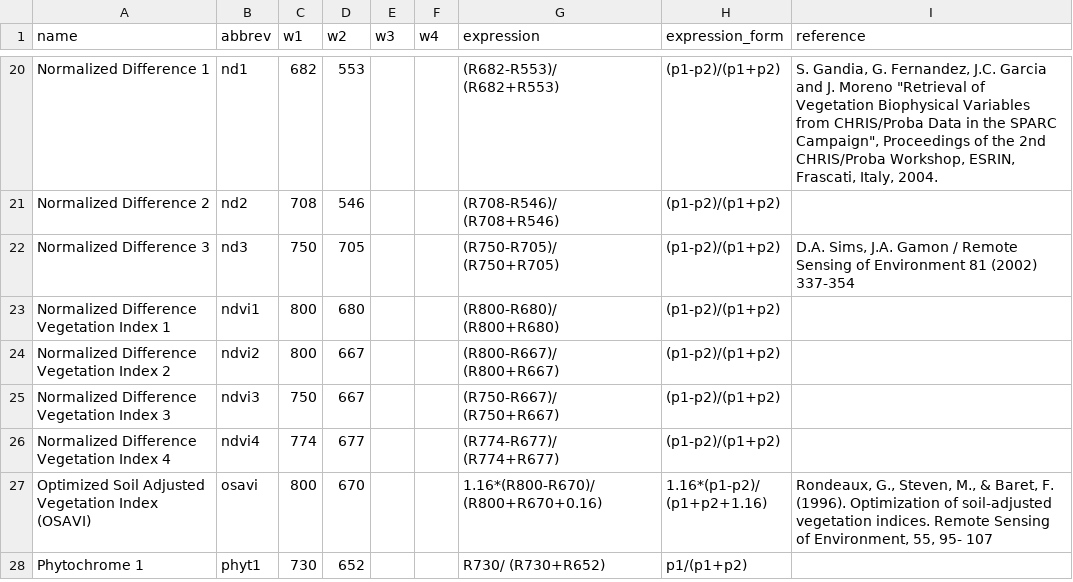
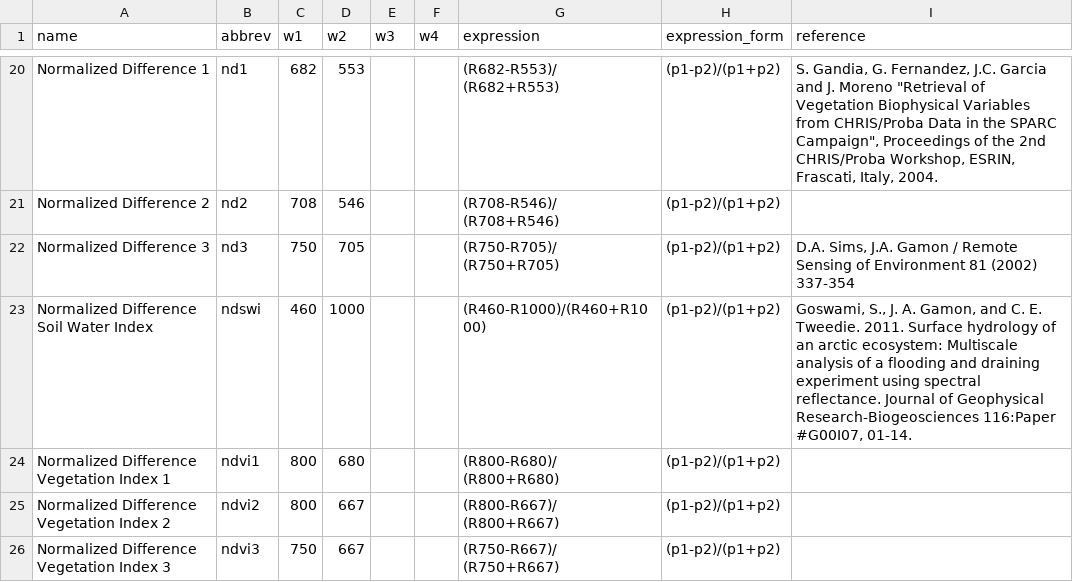
Before and after one commit to chrlaney/rHyperSpec, a CSV file: Indices.csv, drawn as a sheet; only a part is shown, gaps mark what is left out; the shorter side is filled out with more unchanged rows; the diff names each change by its address in the sheet, - before the commit and + after, or states it on an @@ line.

```diff
--- a/Indices.csv
+++ b/Indices.csv
+row 23: Normalized Difference Soil Water Index | ndswi | 460 | 1000 |  |  | (R460-R1000)/(R460+R1000) | (p1-p2)/(p1+p2) | Goswami, S., J. A. Gamon, and C. E. Tweedie. 2011. Surface hydrology of an arctic ecosystem: Multiscale analysis of a flooding and draining experiment using spectral reflectance. Journal of Geophysical Research-Biogeosciences 116:Paper #G00I07, 01-14.
```
Also changed, not shown: 5 other files.
